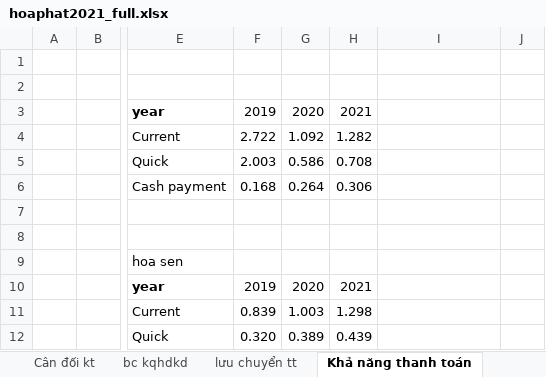
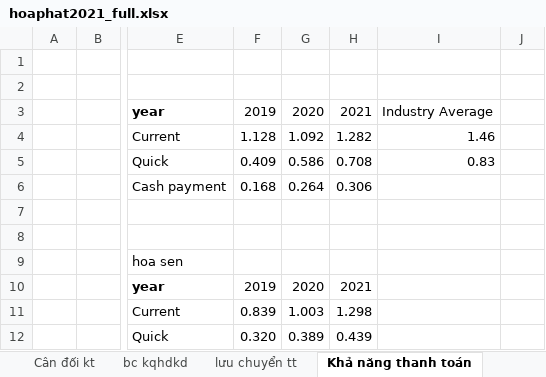
Before and after one commit to dastbek/Lesson-Note, an Excel workbook: PhanTichTaiChinh/hoaphat2021_full.xlsx, sheet Khả năng thanh toán, drawn as a sheet; only a part is shown, gaps mark what is left out; values as stored, in another font and other column widths than the file's, no borders; the diff covers the shown part only; the diff names each change by its address in the sheet, - before the commit and + after, or states it on an @@ line.

```diff
--- a/PhanTichTaiChinh/hoaphat2021_full.xlsx (sheet Khả năng thanh toán)
+++ b/PhanTichTaiChinh/hoaphat2021_full.xlsx (sheet Khả năng thanh toán)
-I3: (empty)
+I3: Industry Average
-F4: 2.722
+F4: 1.128
-I4: (empty)
+I4: 1.46
-F5: 2.003
+F5: 0.409
-I5: (empty)
+I5: 0.83
```
Also changed, not shown: 59 added rows and 1 edited cell elsewhere in this sheet, sheet bc kqhdkd, sheet Cân đối kt, other sheet tabs, formulas that keep their value, 9 other files.
